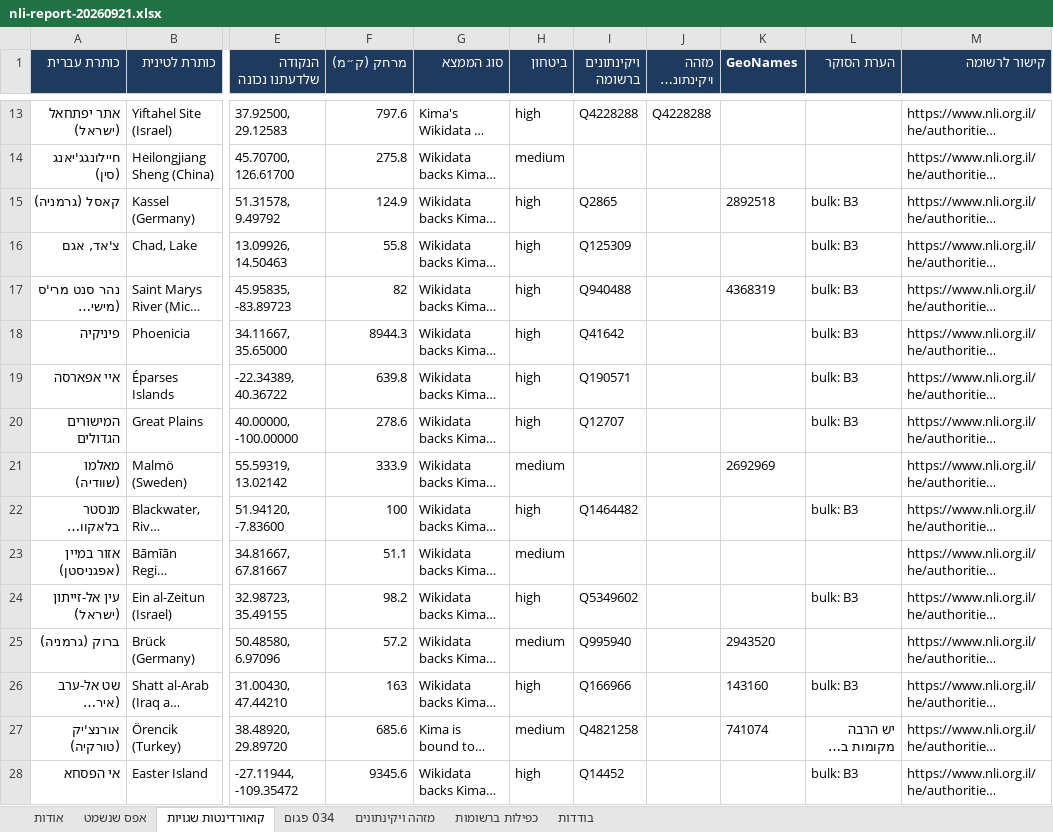
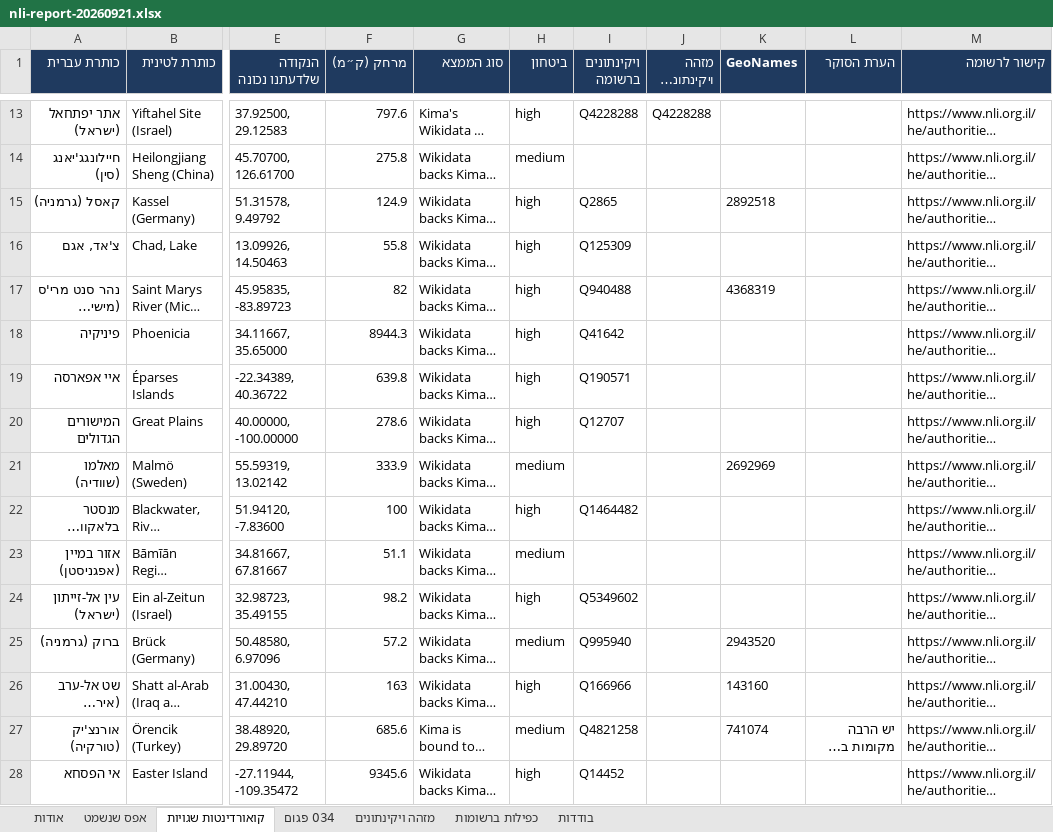
Before and after one commit to DigitalHDev/NLI-Update-Reports, an Excel workbook: docs/nli-report-20260921.xlsx, sheet קואורדינטות שגויות, drawn as a sheet; only a part is shown, gaps mark what is left out; long unchanged cells end in …; values as stored, in another font and other column widths than the file's, no borders; the diff covers the shown part only; the diff names each change by its address in the sheet, - before the commit and + after, or states it on an @@ line.

```diff
--- a/docs/nli-report-20260921.xlsx (sheet קואורדינטות שגויות)
+++ b/docs/nli-report-20260921.xlsx (sheet קואורדינטות שגויות)
-L15:L20 (הערת הסוקר): bulk: B3
+L15:L20 (הערת הסוקר): (empty)
-L22 (הערת הסוקר): bulk: B3
+L22 (הערת הסוקר): (empty)
-L24 (הערת הסוקר): bulk: B3
+L24 (הערת הסוקר): (empty)
-L26 (הערת הסוקר): bulk: B3
+L26 (הערת הסוקר): (empty)
-L28 (הערת הסוקר): bulk: B3
+L28 (הערת הסוקר): (empty)
```
Also changed, not shown: 44 edited cells elsewhere in this sheet, sheet בודדות, 2 other files.
